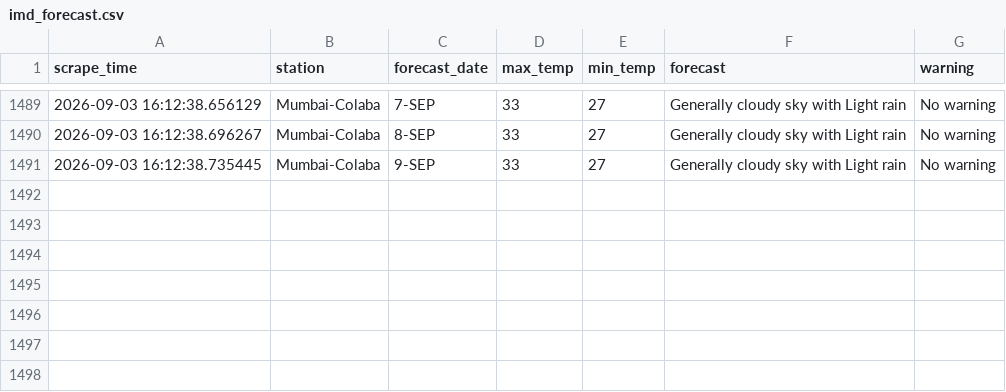
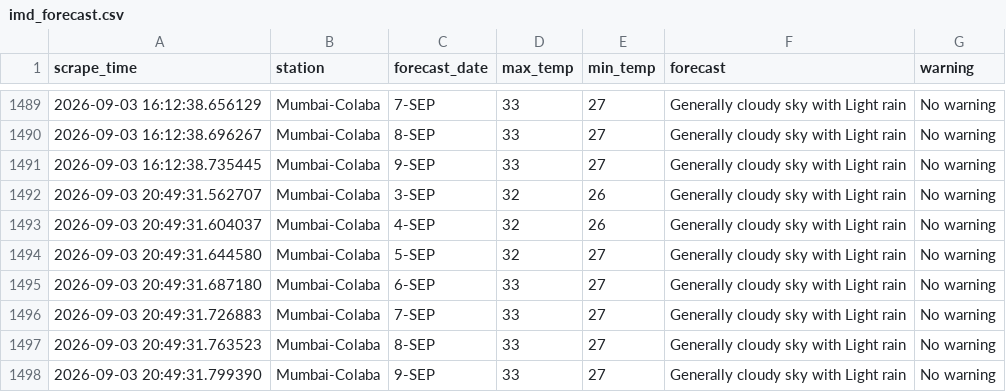
Before and after one commit to Suhanikhanna26/Imd-forecast-scraper, a CSV file: data/imd_forecast.csv, drawn as a sheet; only a part is shown, gaps mark what is left out; the diff names each change by its address in the sheet, - before the commit and + after, or states it on an @@ line.

```diff
--- a/data/imd_forecast.csv
+++ b/data/imd_forecast.csv
+row 1492: 2026-09-03 20:49:31.562707 | Mumbai-Colaba | 3-SEP | 32 | 26 | Generally cloudy sky with Light rain | No warning
+row 1493: 2026-09-03 20:49:31.604037 | Mumbai-Colaba | 4-SEP | 32 | 26 | Generally cloudy sky with Light rain | No warning
+row 1494: 2026-09-03 20:49:31.644580 | Mumbai-Colaba | 5-SEP | 32 | 27 | Generally cloudy sky with Light rain | No warning
+row 1495: 2026-09-03 20:49:31.687180 | Mumbai-Colaba | 6-SEP | 33 | 27 | Generally cloudy sky with Light rain | No warning
+row 1496: 2026-09-03 20:49:31.726883 | Mumbai-Colaba | 7-SEP | 33 | 27 | Generally cloudy sky with Light rain | No warning
+row 1497: 2026-09-03 20:49:31.763523 | Mumbai-Colaba | 8-SEP | 33 | 27 | Generally cloudy sky with Light rain | No warning
+row 1498: 2026-09-03 20:49:31.799390 | Mumbai-Colaba | 9-SEP | 33 | 27 | Generally cloudy sky with Light rain | No warning
```
